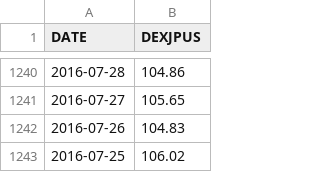
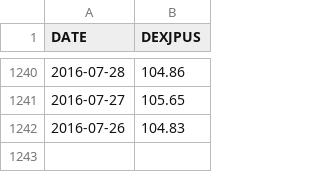
Before and after one commit to chanmoto/github.io, a CSV file: data/dexjpus_daily.csv, drawn as a sheet; only a part is shown, gaps mark what is left out; the diff names each change by its address in the sheet, - before the commit and + after, or states it on an @@ line.

```diff
--- a/data/dexjpus_daily.csv
+++ b/data/dexjpus_daily.csv
-row 1243: 2016-07-25 | 106.02
```
Also changed, not shown: data/goldamgbd228nlbm_daily.csv, data/nikkei225_daily.csv.
